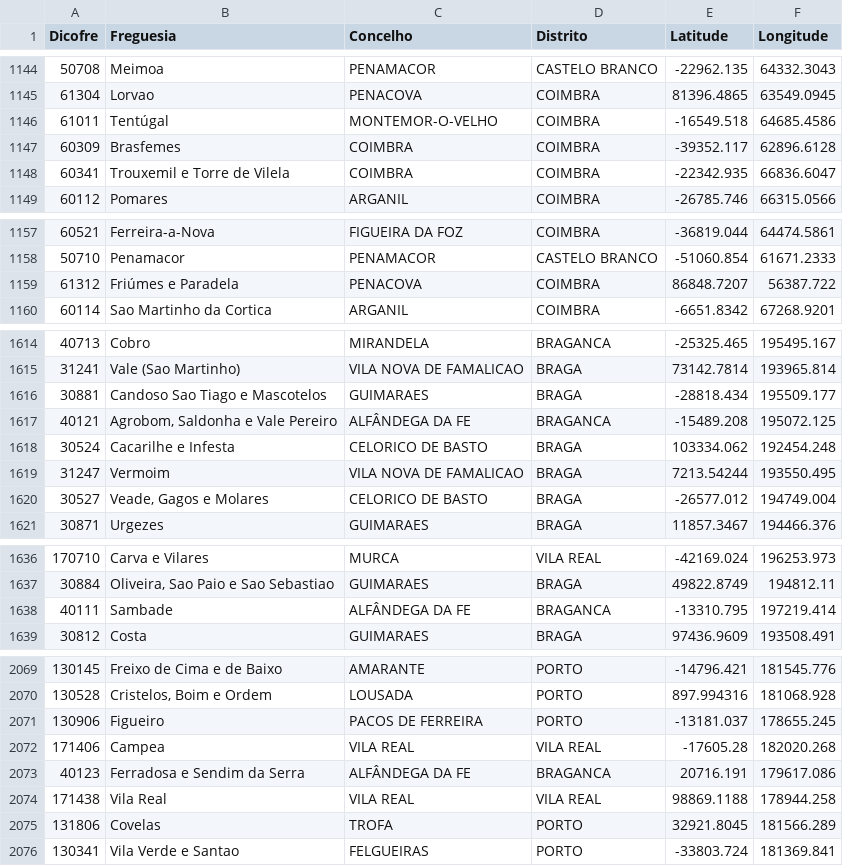
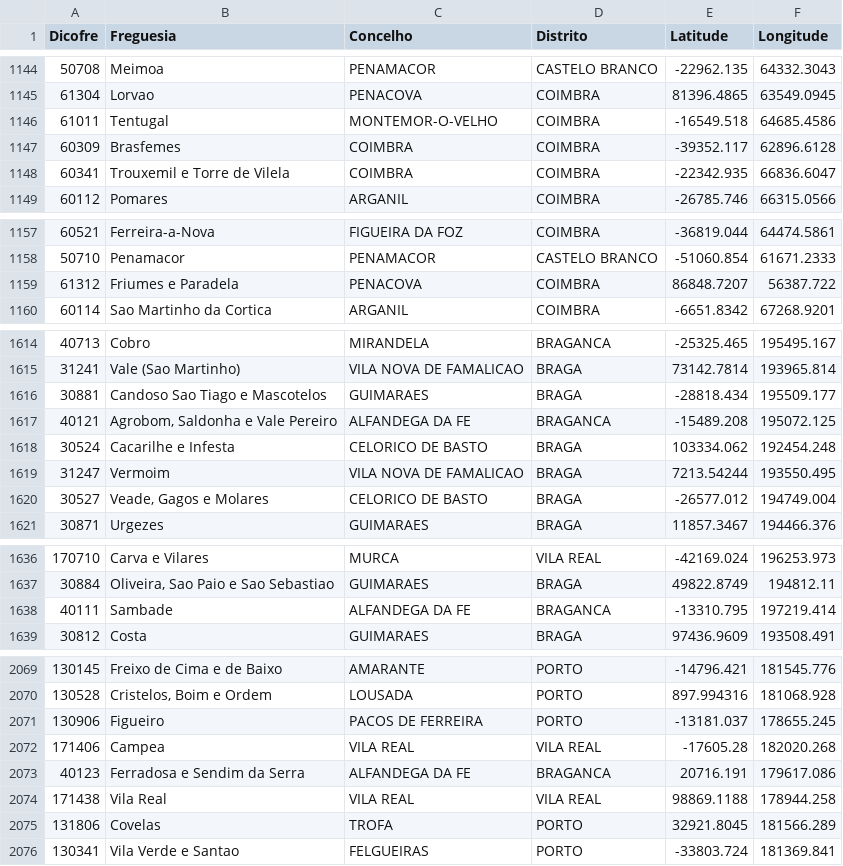
Before and after one commit to miguellamas2/DSP_T01_G09, a CSV file: CAOP2019_Tabela de Freguesias.csv, drawn as a sheet; only a part is shown, gaps mark what is left out; the diff covers the shown part only; the diff names each change by its address in the sheet, - before the commit and + after, or states it on an @@ line.

```diff
--- a/CAOP2019_Tabela de Freguesias.csv
+++ b/CAOP2019_Tabela de Freguesias.csv
-B1146 (Freguesia): Tentúgal
+B1146 (Freguesia): Tentugal
-B1159 (Freguesia): Friúmes e Paradela
+B1159 (Freguesia): Friumes e Paradela
-C1617 (Concelho): ALFÂNDEGA DA FE
+C1617 (Concelho): ALFANDEGA DA FE
-C1638 (Concelho): ALFÂNDEGA DA FE
+C1638 (Concelho): ALFANDEGA DA FE
-C2073 (Concelho): ALFÂNDEGA DA FE
+C2073 (Concelho): ALFANDEGA DA FE
```
Also changed, not shown: 26 edited cells elsewhere in this file.
